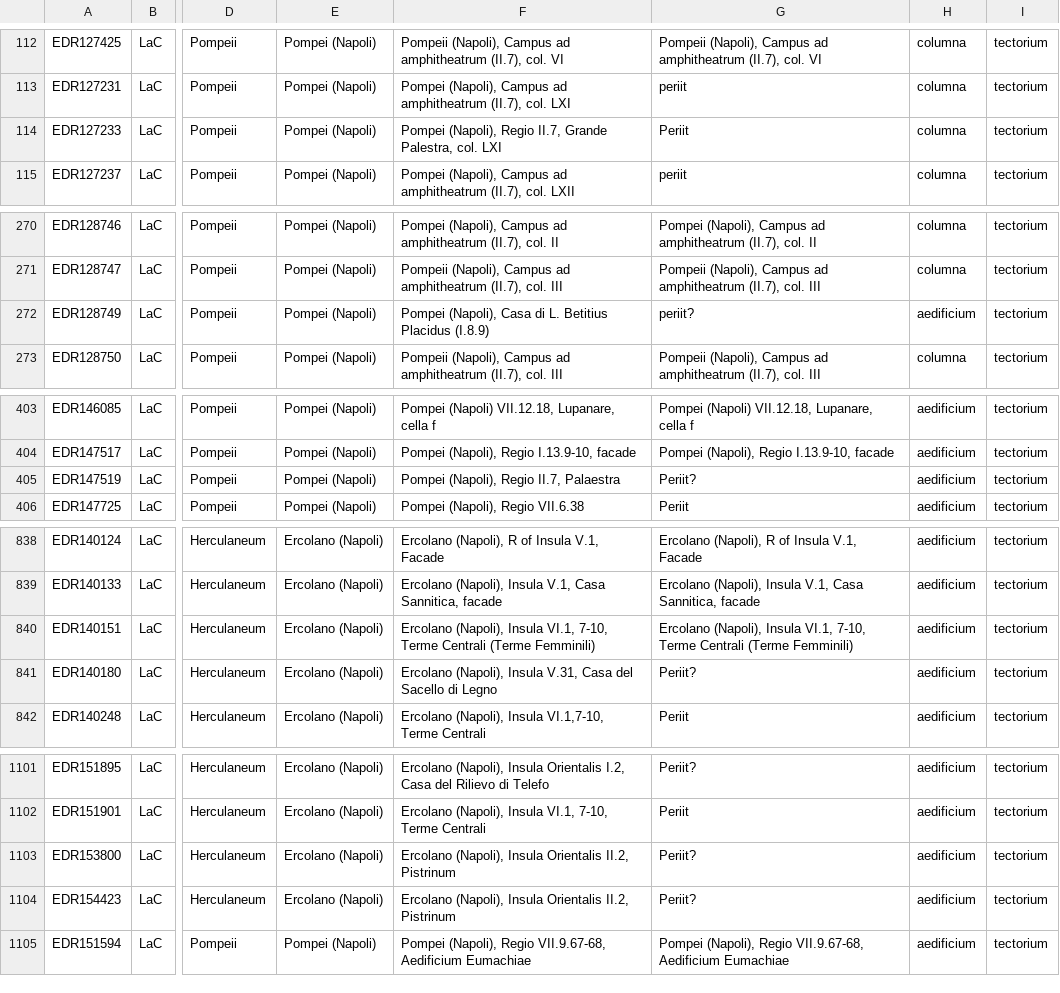
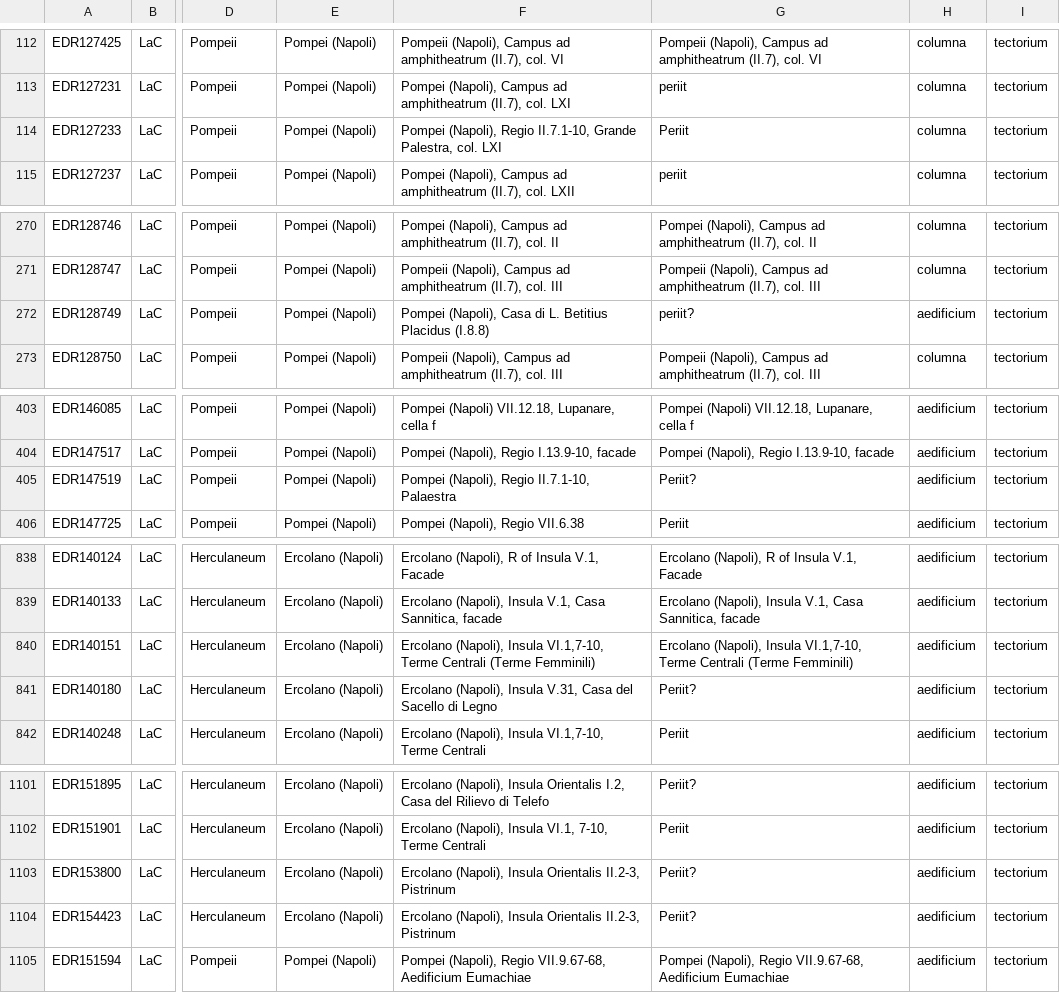
Before and after one commit to ahmadh19/AGP_WA_Summer17, a CSV file: Graffiti/data/EDRData/epigr.csv, drawn as a sheet; only a part is shown, gaps mark what is left out; the diff covers the shown part only; the diff names each change by its address in the sheet, - before the commit and + after, or states it on an @@ line.

```diff
--- a/Graffiti/data/EDRData/epigr.csv
+++ b/Graffiti/data/EDRData/epigr.csv
-F114: …(Napoli), Regio II.7, Grande Palestra,…
+F114: …(Napoli), Regio II.7.1-10, Grande Palestra,…
-F272: …Betitius Placidus (I.8.9)
+F272: …Betitius Placidus (I.8.8)
-F405: Pompei (Napoli), Regio II.7, Palaestra
+F405: Pompei (Napoli), Regio II.7.1-10, Palaestra
-F840: …(Napoli), Insula VI.1, 7-10, Terme Centrali…
+F840: …(Napoli), Insula VI.1,7-10, Terme Centrali…
-G840: …(Napoli), Insula VI.1, 7-10, Terme Centrali…
+G840: …(Napoli), Insula VI.1,7-10, Terme Centrali…
-F1103:F1104: …Insula Orientalis II.2, Pistrinum
+F1103:F1104: …Insula Orientalis II.2-3, Pistrinum
```
Also changed, not shown: 29 edited cells elsewhere in this file, 1 other file.
